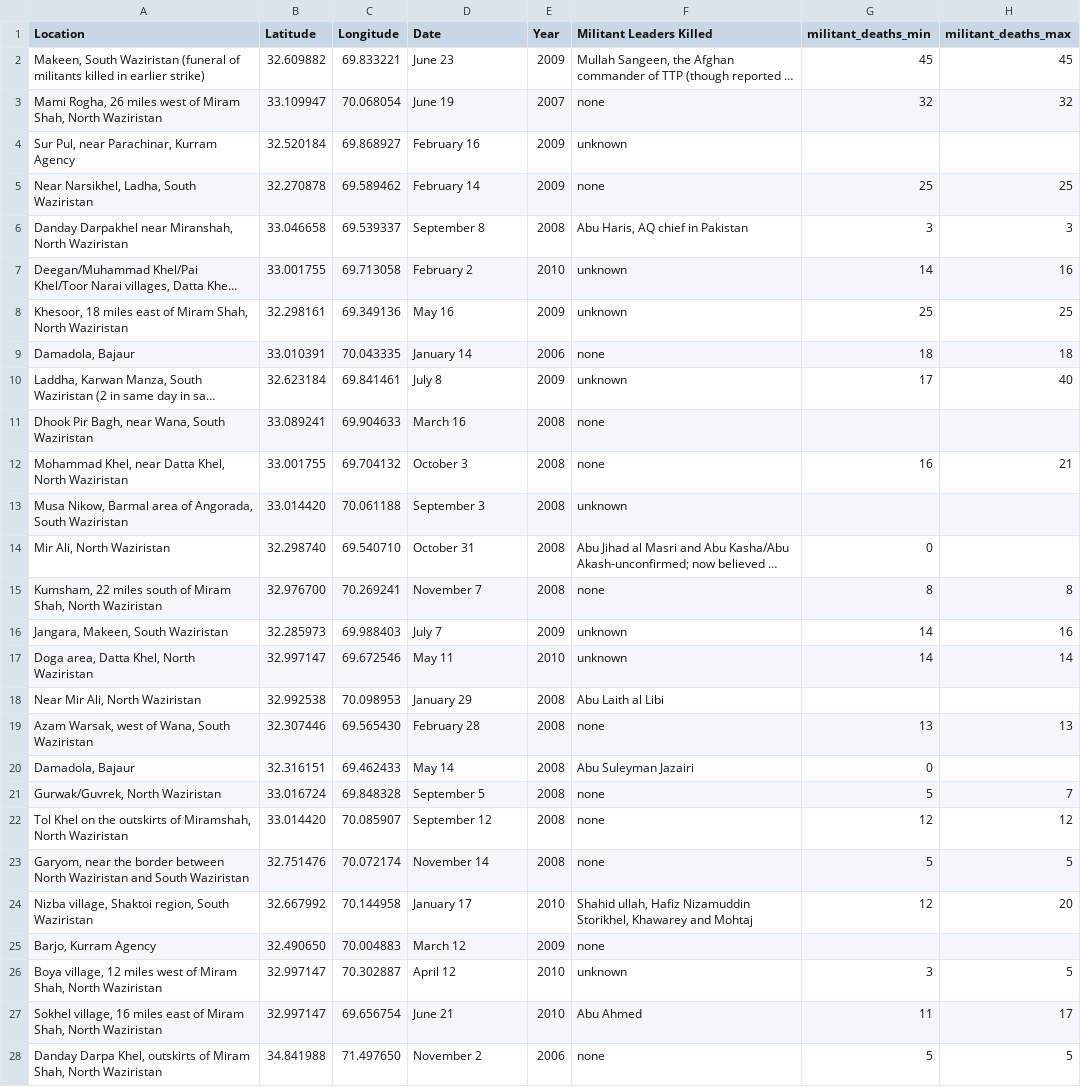
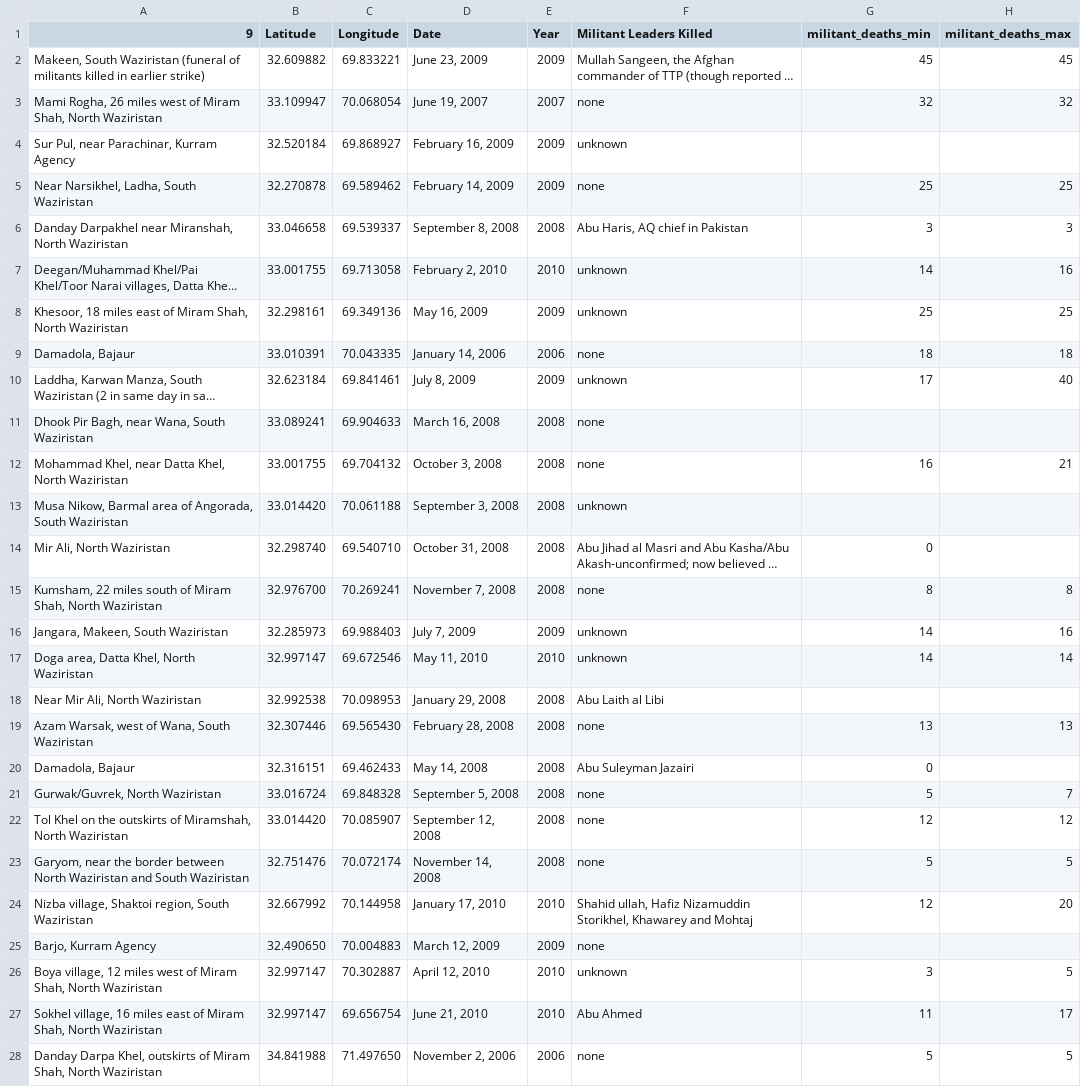
Before and after one commit to developmentseed/fata, a CSV file: resources/fata_drones.csv, drawn as a sheet; only a part is shown; long unchanged cells end in …; the diff covers the shown part only; the diff names each change by its address in the sheet, - before the commit and + after, or states it on an @@ line.

Commit message:
Fixing date formatting in drone data.

```diff
--- a/resources/fata_drones.csv
+++ b/resources/fata_drones.csv
-A1: Location
+A1: 9
-D2 (Date): June 23
+D2 (Date): June 23, 2009
-D3 (Date): June 19
+D3 (Date): June 19, 2007
-D4 (Date): February 16
+D4 (Date): February 16, 2009
-D5 (Date): February 14
+D5 (Date): February 14, 2009
-D6 (Date): September 8
+D6 (Date): September 8, 2008
-D7 (Date): February 2
+D7 (Date): February 2, 2010
-D8 (Date): May 16
+D8 (Date): May 16, 2009
-D9 (Date): January 14
+D9 (Date): January 14, 2006
-D10 (Date): July 8
+D10 (Date): July 8, 2009
-D11 (Date): March 16
+D11 (Date): March 16, 2008
-D12 (Date): October 3
+D12 (Date): October 3, 2008
-D13 (Date): September 3
+D13 (Date): September 3, 2008
-D14 (Date): October 31
+D14 (Date): October 31, 2008
-D15 (Date): November 7
+D15 (Date): November 7, 2008
-D16 (Date): July 7
+D16 (Date): July 7, 2009
-D17 (Date): May 11
+D17 (Date): May 11, 2010
-D18 (Date): January 29
+D18 (Date): January 29, 2008
-D19 (Date): February 28
+D19 (Date): February 28, 2008
-D20 (Date): May 14
+D20 (Date): May 14, 2008
-D21 (Date): September 5
+D21 (Date): September 5, 2008
-D22 (Date): September 12
+D22 (Date): September 12, 2008
-D23 (Date): November 14
+D23 (Date): November 14, 2008
-D24 (Date): January 17
+D24 (Date): January 17, 2010
-D25 (Date): March 12
+D25 (Date): March 12, 2009
-D26 (Date): April 12
+D26 (Date): April 12, 2010
-D27 (Date): June 21
+D27 (Date): June 21, 2010
-D28 (Date): November 2
+D28 (Date): November 2, 2006
```
Also changed, not shown: 116 edited cells elsewhere in this file.
